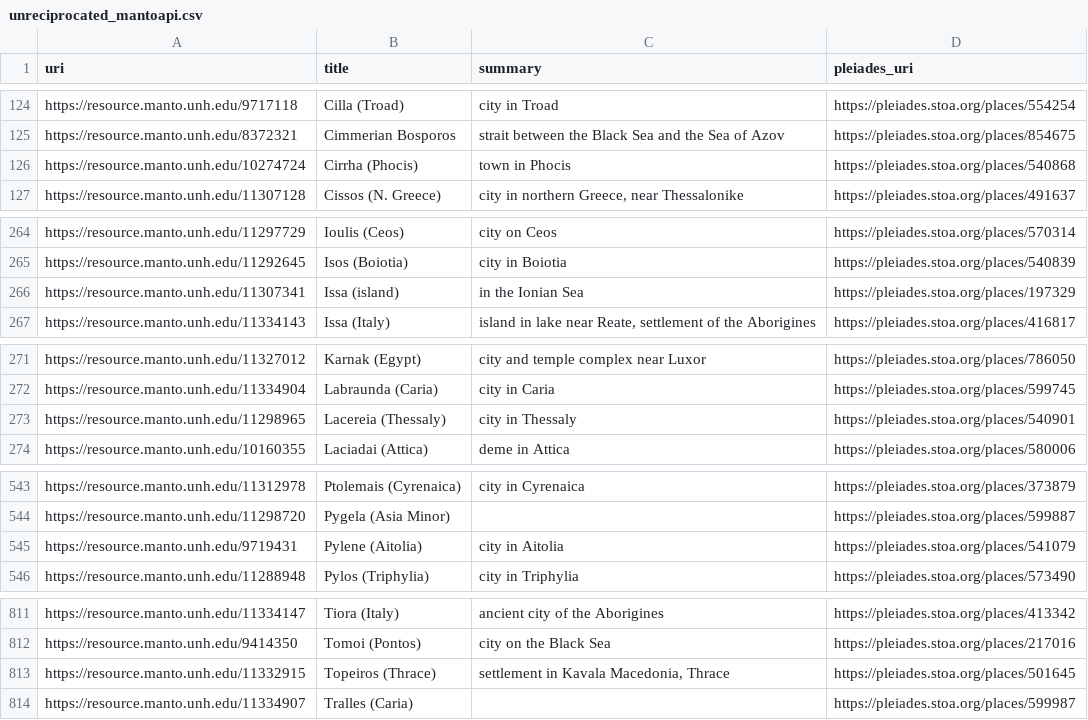
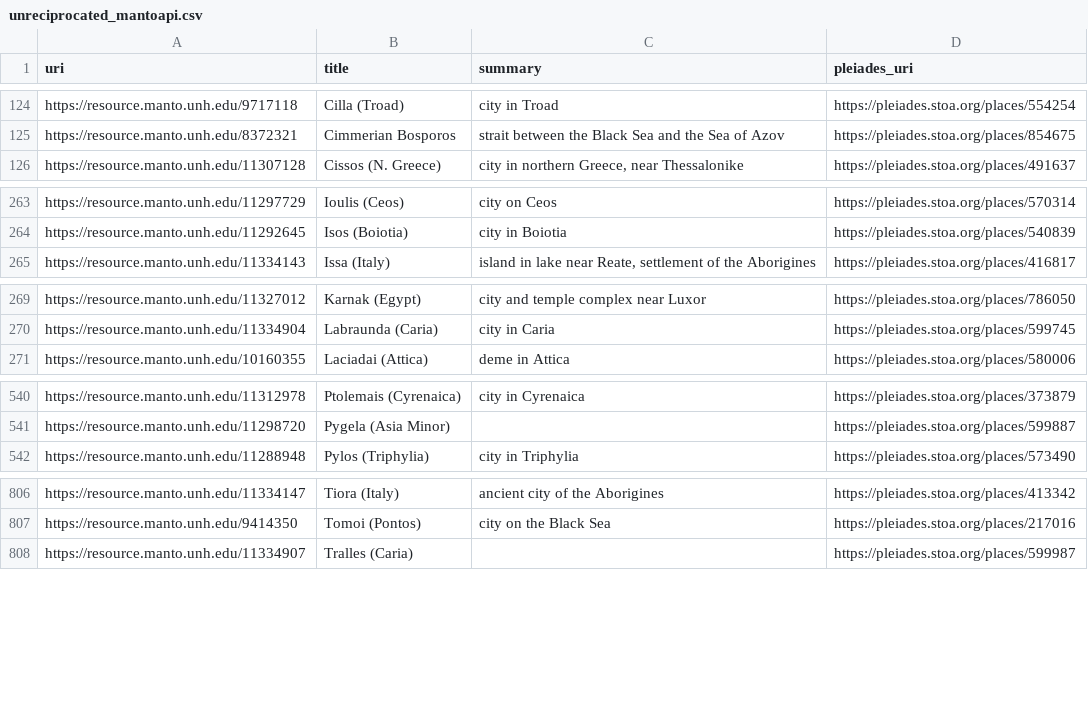
Before and after one commit to isawnyu/pleiades.datasets, a CSV file: data/sidebar/unreciprocated_mantoapi.csv, drawn as a sheet; only a part is shown, gaps mark what is left out; the diff covers the shown part only.

```diff
--- a/data/sidebar/unreciprocated_mantoapi.csv
+++ b/data/sidebar/unreciprocated_mantoapi.csv
@@ -125,3 +125,2 @@ https://resource.manto.unh.edu/9717118,Cilla (Troad),city in Troad,https://pleia
 https://resource.manto.unh.edu/8372321,Cimmerian Bosporos,strait between the Black Sea and the Sea of Azov,https://pleiades.stoa.org/places/854675
-https://resource.manto.unh.edu/10274724,Cirrha (Phocis),town in Phocis,https://pleiades.stoa.org/places/540868
 https://resource.manto.unh.edu/11307128,Cissos (N. Greece),"city in northern Greece, near Thessalonike",https://pleiades.stoa.org/places/491637
@@ -265,3 +264,2 @@ https://resource.manto.unh.edu/11297729,Ioulis (Ceos),city on Ceos,https://pleia
 https://resource.manto.unh.edu/11292645,Isos (Boiotia),city in Boiotia,https://pleiades.stoa.org/places/540839
-https://resource.manto.unh.edu/11307341,Issa (island),in the Ionian Sea,https://pleiades.stoa.org/places/197329
 https://resource.manto.unh.edu/11334143,Issa (Italy),"island in lake near Reate, settlement of the Aborigines",https://pleiades.stoa.org/places/416817
@@ -272,3 +270,2 @@ https://resource.manto.unh.edu/11327012,Karnak (Egypt),city and temple complex n
 https://resource.manto.unh.edu/11334904,Labraunda (Caria),city in Caria,https://pleiades.stoa.org/places/599745
-https://resource.manto.unh.edu/11298965,Lacereia (Thessaly),city in Thessaly,https://pleiades.stoa.org/places/540901
 https://resource.manto.unh.edu/10160355,Laciadai (Attica),deme in Attica,https://pleiades.stoa.org/places/580006
@@ -544,3 +541,2 @@ https://resource.manto.unh.edu/11312978,Ptolemais (Cyrenaica),city in Cyrenaica,
 https://resource.manto.unh.edu/11298720,Pygela (Asia Minor),,https://pleiades.stoa.org/places/599887
-https://resource.manto.unh.edu/9719431,Pylene (Aitolia),city in Aitolia,https://pleiades.stoa.org/places/541079
 https://resource.manto.unh.edu/11288948,Pylos (Triphylia),city in Triphylia,https://pleiades.stoa.org/places/573490
@@ -812,3 +807,2 @@ https://resource.manto.unh.edu/11334147,Tiora (Italy),ancient city of the Aborig
 https://resource.manto.unh.edu/9414350,Tomoi (Pontos),city on the Black Sea,https://pleiades.stoa.org/places/217016
-https://resource.manto.unh.edu/11332915,Topeiros (Thrace),"settlement in Kavala Macedonia, Thrace",https://pleiades.stoa.org/places/501645
 https://resource.manto.unh.edu/11334907,Tralles (Caria),,https://pleiades.stoa.org/places/599987
```
Also changed, not shown: 1 removed row elsewhere in this file, data/sidebar/unreciprocated_nomisma.csv, data/sidebar/unreciprocated_topostext.csv, 53 other files.
